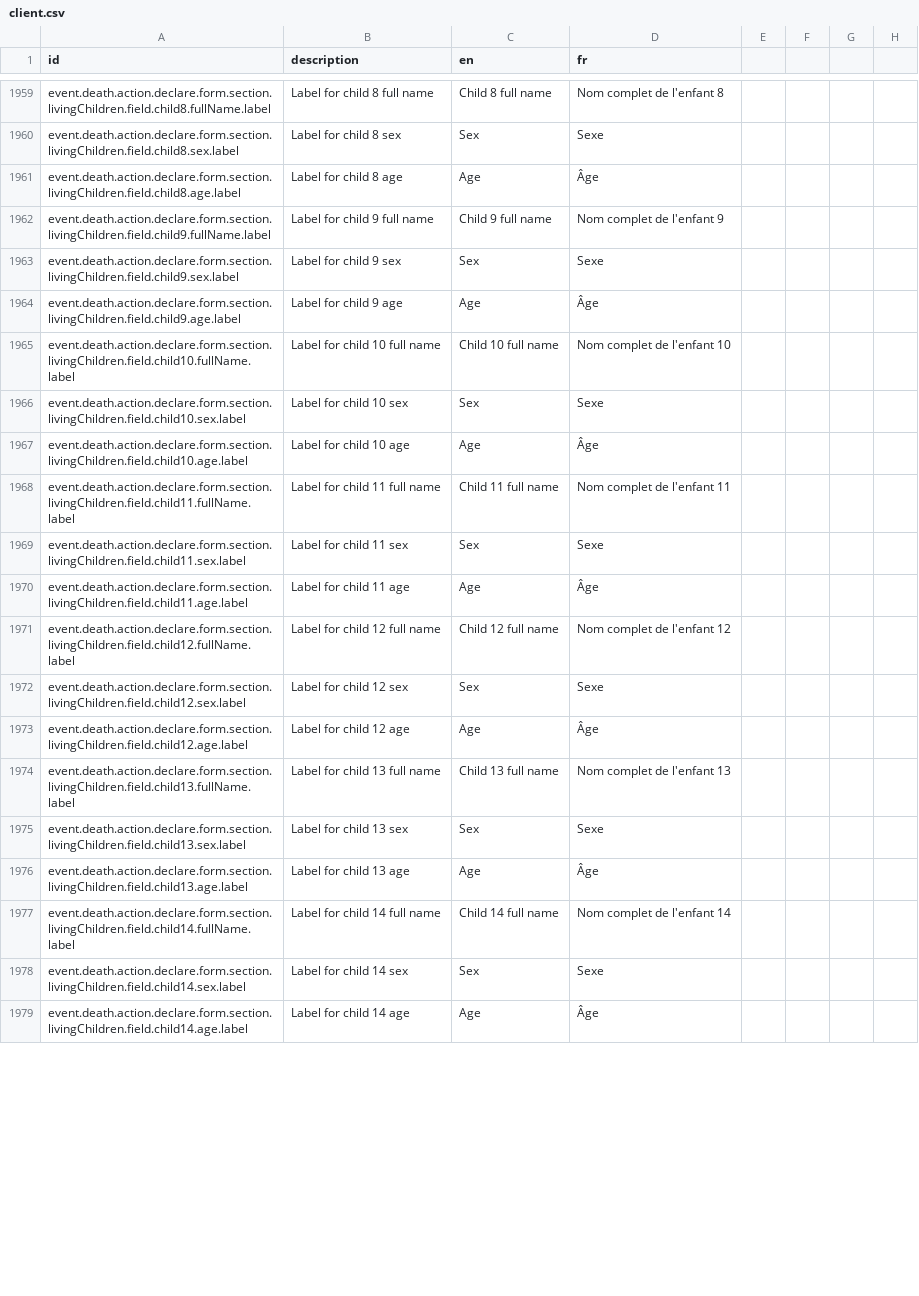
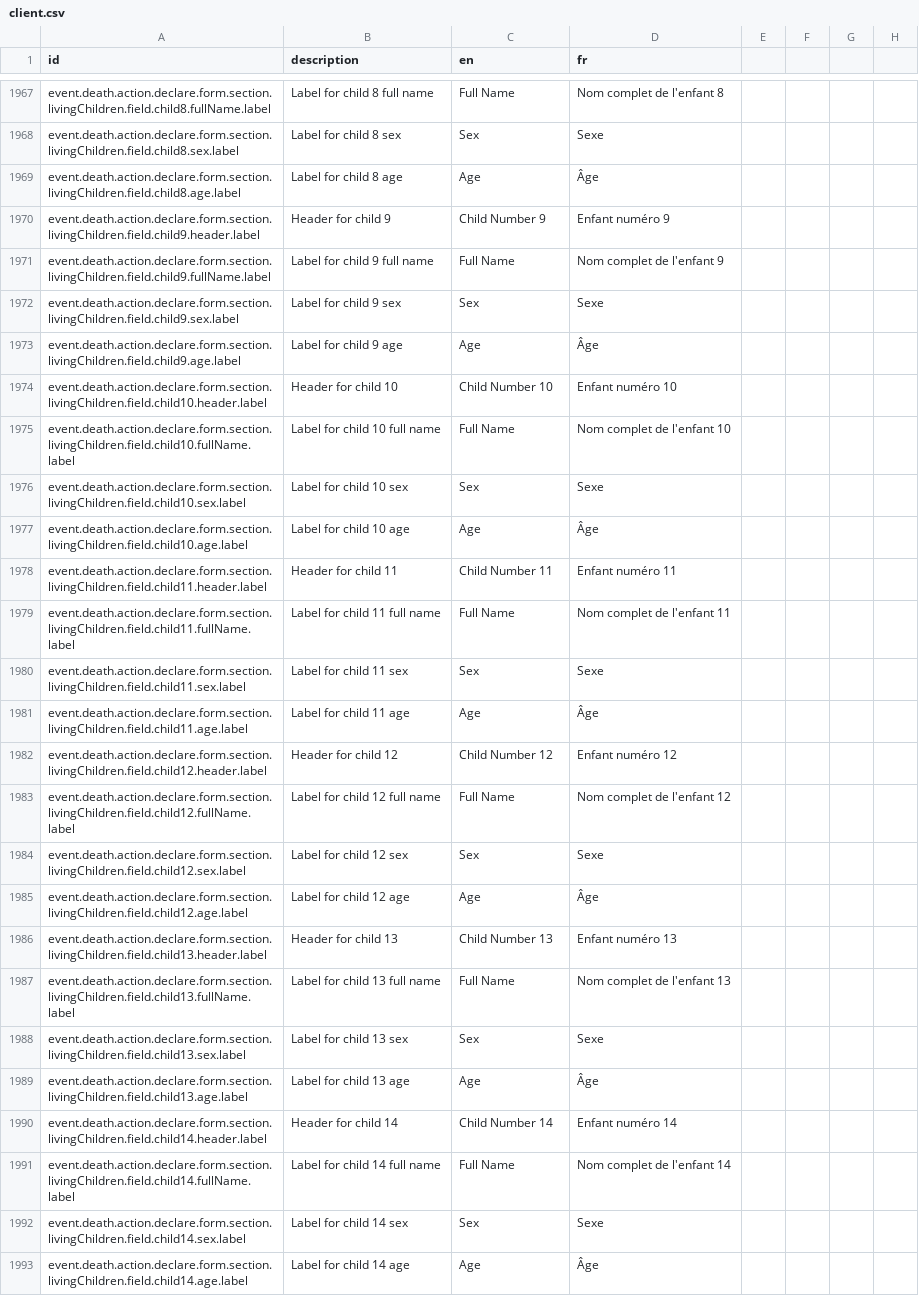
Before and after one commit to opencrvs/opencrvs-countryconfig, a CSV file: src/translations/client.csv, drawn as a sheet; only a part is shown, gaps mark what is left out; addresses are those after the commit; the diff covers the shown part only; the diff names each change by its address in the sheet, - before the commit and + after, or states it on an @@ line.

Commit message:
Update child details labels in death declaration form for clarity

```diff
--- a/src/translations/client.csv
+++ b/src/translations/client.csv
-C1967 (en): Child 8 full name
+C1967 (en): Full Name
+row 1970: event.death.action.declare.form.section.livingChildren.field.child9.header.label | Header for child 9 | Child Number 9 | Enfant numéro 9
-C1971 (en): Child 9 full name
+C1971 (en): Full Name
+row 1974: event.death.action.declare.form.section.livingChildren.field.child10.header.label | Header for child 10 | Child Number 10 | Enfant numéro 10
-C1975 (en): Child 10 full name
+C1975 (en): Full Name
+row 1978: event.death.action.declare.form.section.livingChildren.field.child11.header.label | Header for child 11 | Child Number 11 | Enfant numéro 11
-C1979 (en): Child 11 full name
+C1979 (en): Full Name
+row 1982: event.death.action.declare.form.section.livingChildren.field.child12.header.label | Header for child 12 | Child Number 12 | Enfant numéro 12
-C1983 (en): Child 12 full name
+C1983 (en): Full Name
+row 1986: event.death.action.declare.form.section.livingChildren.field.child13.header.label | Header for child 13 | Child Number 13 | Enfant numéro 13
-C1987 (en): Child 13 full name
+C1987 (en): Full Name
+row 1990: event.death.action.declare.form.section.livingChildren.field.child14.header.label | Header for child 14 | Child Number 14 | Enfant numéro 14
-C1991 (en): Child 14 full name
+C1991 (en): Full Name
```
Also changed, not shown: 9 added rows and 8 edited cells elsewhere in this file.
